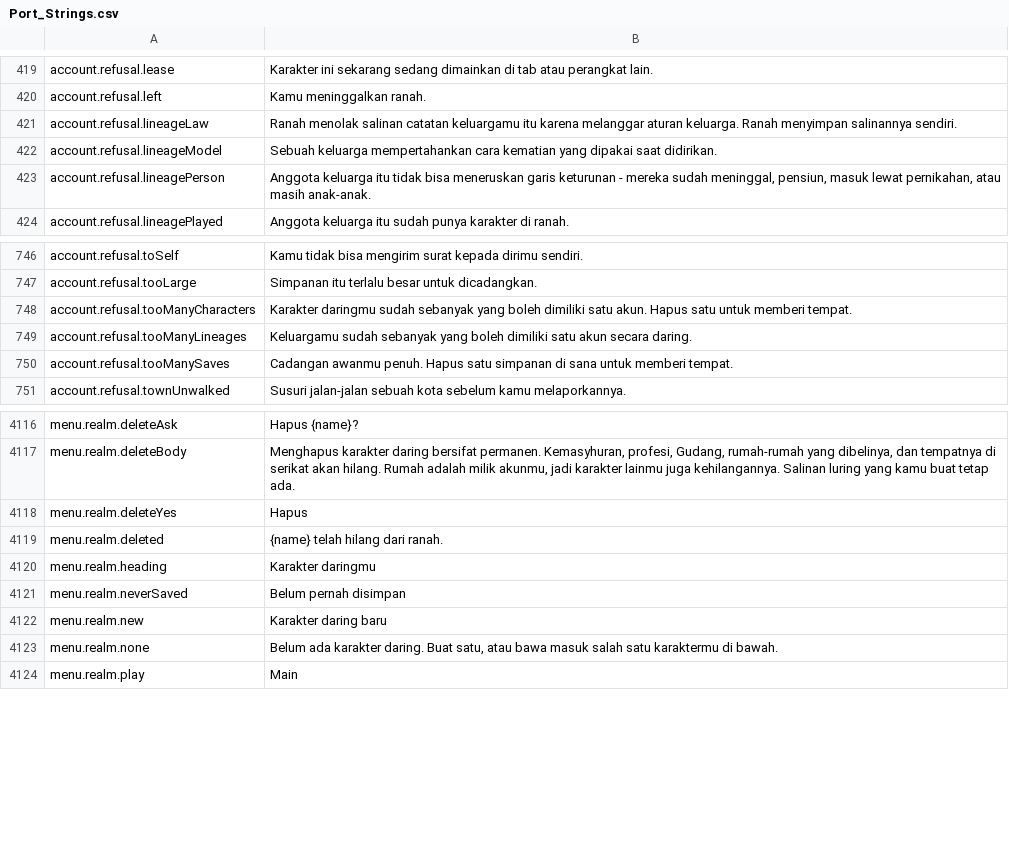
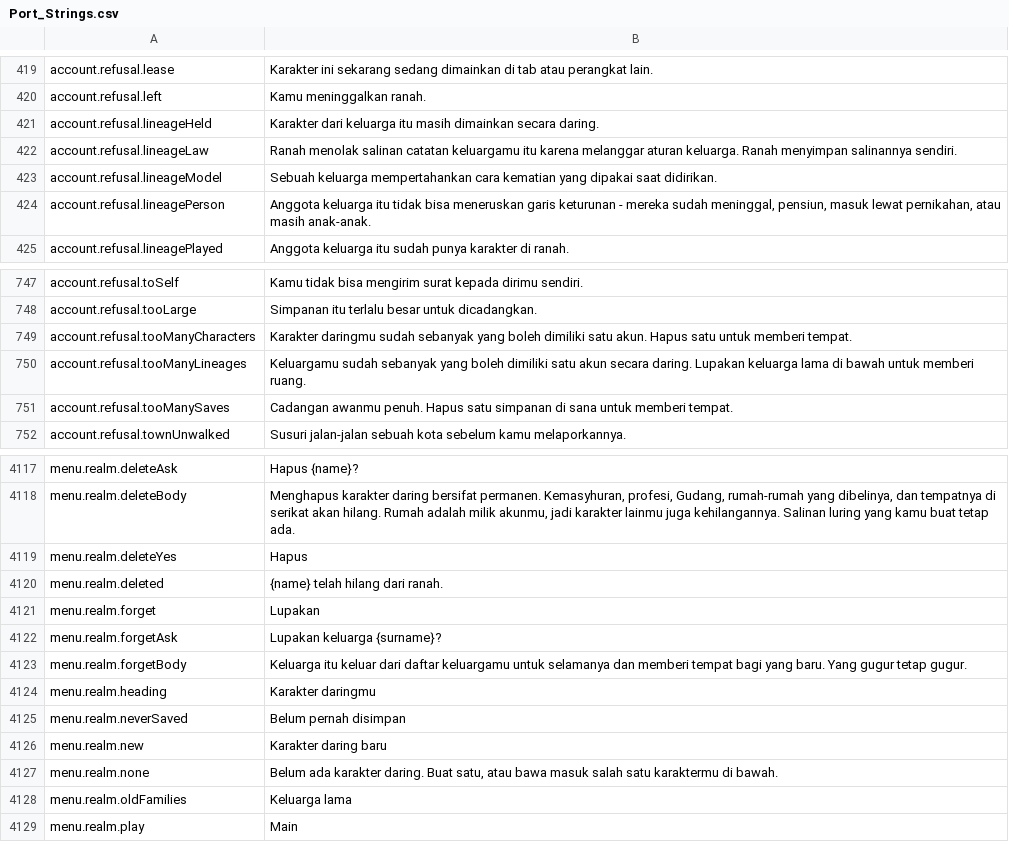
Before and after one commit to Lattymoy/daggerfall-js-source, a CSV file: locales/id/Port_Strings.csv, drawn as a sheet; only a part is shown, gaps mark what is left out.

```diff
--- a/locales/id/Port_Strings.csv
+++ b/locales/id/Port_Strings.csv
@@ -420,2 +420,3 @@ account.refusal.lease,"Karakter ini sekarang sedang dimainkan di tab atau perang
 account.refusal.left,"Kamu meninggalkan ranah."
+account.refusal.lineageHeld,"Karakter dari keluarga itu masih dimainkan secara daring."
 account.refusal.lineageLaw,"Ranah menolak salinan catatan keluargamu itu karena melanggar aturan keluarga. Ranah menyimpan salinannya sendiri."
@@ -748,3 +749,3 @@ account.refusal.tooLarge,"Simpanan itu terlalu besar untuk dicadangkan."
 account.refusal.tooManyCharacters,"Karakter daringmu sudah sebanyak yang boleh dimiliki satu akun. Hapus satu untuk memberi tempat."
-account.refusal.tooManyLineages,"Keluargamu sudah sebanyak yang boleh dimiliki satu akun secara daring."
+account.refusal.tooManyLineages,"Keluargamu sudah sebanyak yang boleh dimiliki satu akun secara daring. Lupakan keluarga lama di bawah untuk memberi ruang."
 account.refusal.tooManySaves,"Cadangan awanmu penuh. Hapus satu simpanan di sana untuk memberi tempat."
@@ -4119,2 +4120,5 @@ menu.realm.deleteYes,"Hapus"
 menu.realm.deleted,"{name} telah hilang dari ranah."
+menu.realm.forget,"Lupakan"
+menu.realm.forgetAsk,"Lupakan keluarga {surname}?"
+menu.realm.forgetBody,"Keluarga itu keluar dari daftar keluargamu untuk selamanya dan memberi tempat bagi yang baru. Yang gugur tetap gugur."
 menu.realm.heading,"Karakter daringmu"
@@ -4123,2 +4127,3 @@ menu.realm.new,"Karakter daring baru"
 menu.realm.none,"Belum ada karakter daring. Buat satu, atau bawa masuk salah satu karaktermu di bawah."
+menu.realm.oldFamilies,"Keluarga lama"
 menu.realm.play,"Main"
```
Also changed, not shown: locales/bg/Port_Strings.csv, locales/fr/Port_Strings.csv, 24 other files.
